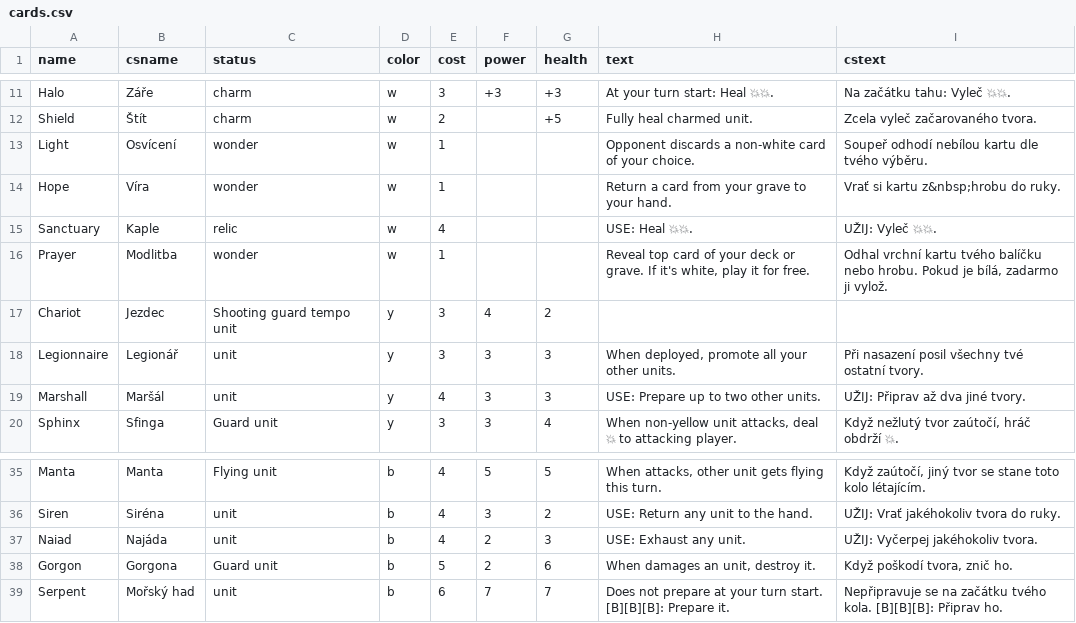
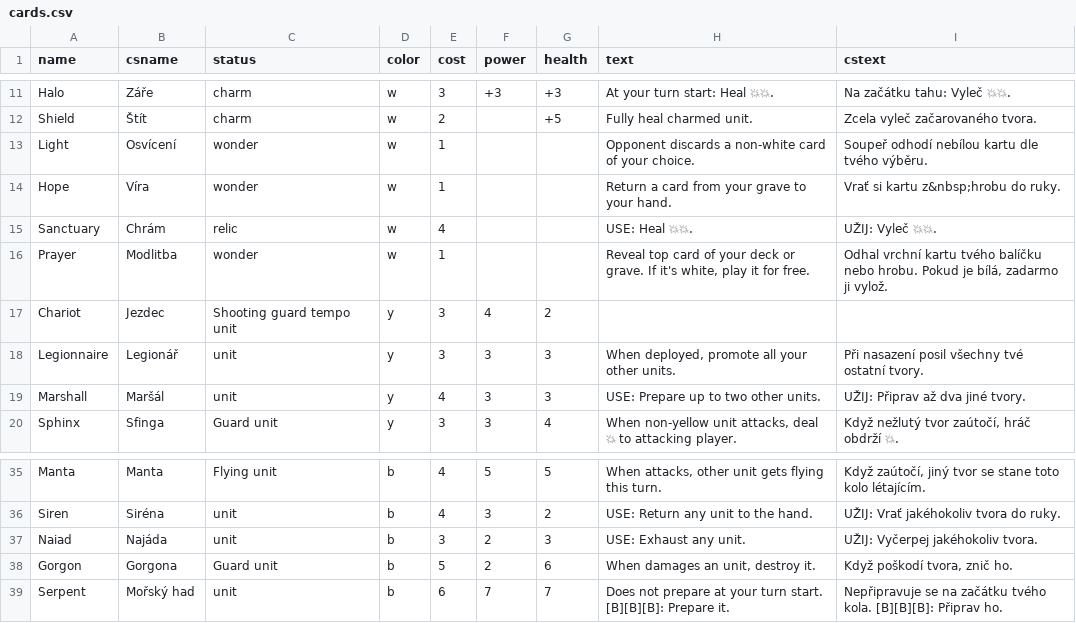
Before and after one commit to jerrylabs/card-generator, a CSV file: mysticelements/cards.csv, drawn as a sheet; only a part is shown, gaps mark what is left out.

Commit message:
Box & cards update

```diff
--- a/mysticelements/cards.csv
+++ b/mysticelements/cards.csv
@@ -14,3 +14,3 @@ Light,Osvícení,wonder,w,1,,,Opponent discards a non-white card of your choice.
 Hope,Víra,wonder,w,1,,,Return a card from your grave to your hand.,Vrať si kartu z&nbsp;hrobu do ruky.
-Sanctuary,Kaple,relic,w,4,,,USE: Heal 💥💥.,UŽIJ: Vyleč 💥💥.
+Sanctuary,Chrám,relic,w,4,,,USE: Heal 💥💥.,UŽIJ: Vyleč 💥💥.
 Prayer,Modlitba,wonder,w,1,,,"Reveal top card of your deck or grave. If it's white, play it for free.","Odhal vrchní kartu tvého balíčku nebo hrobu. Pokud je bílá, zadarmo ji vylož."
@@ -36,3 +36,3 @@ Manta,Manta,Flying unit,b,4,5,5,"When attacks, other unit gets flying this turn.
 Siren,Siréna,unit,b,4,3,2,USE: Return any unit to the hand.,UŽIJ: Vrať jakéhokoliv tvora do ruky.
-Naiad,Najáda,unit,b,4,2,3,USE: Exhaust any unit.,UŽIJ: Vyčerpej jakéhokoliv tvora.
+Naiad,Najáda,unit,b,3,2,3,USE: Exhaust any unit.,UŽIJ: Vyčerpej jakéhokoliv tvora.
 Gorgon,Gorgona,Guard unit,b,5,2,6,"When damages an unit, destroy it.","Když poškodí tvora, znič ho."
```
Also changed, not shown: 14 other files.
